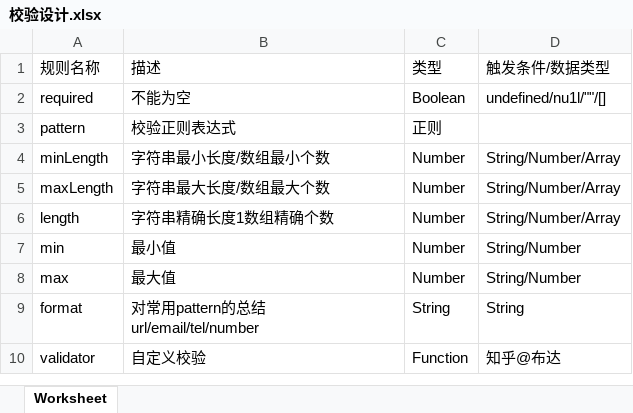
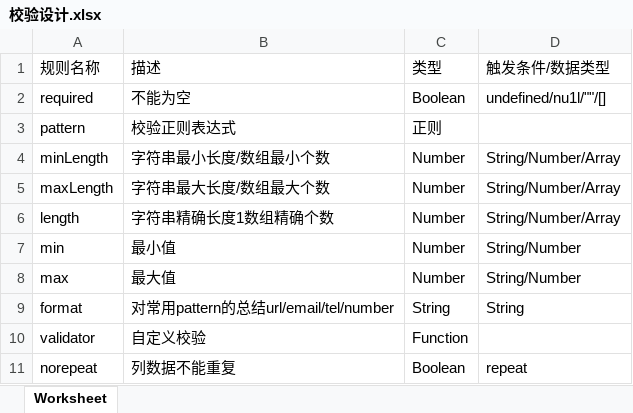
Before and after one commit to six-u/chexcel, an Excel workbook: demo/data/校验设计.xlsx, sheet Worksheet, drawn as a sheet; values as stored, in another font and other column widths than the file's, no borders; ↵ is a line break in a cell; the diff names each change by its address in the sheet, - before the commit and + after, or states it on an @@ line.

```diff
--- a/demo/data/校验设计.xlsx (sheet Worksheet)
+++ b/demo/data/校验设计.xlsx (sheet Worksheet)
-B9 (描述): 对常用pattern的总结 ↵ url/email/tel/number
+B9 (描述): 对常用pattern的总结url/email/tel/number
-D10 (触发条件/数据类型): 知乎@布达
+D10 (触发条件/数据类型): (empty)
+row 11: norepeat | 列数据不能重复 | Boolean | repeat
```
Also changed, not shown: demo/data/测试数据.xlsx, 10 other files.
